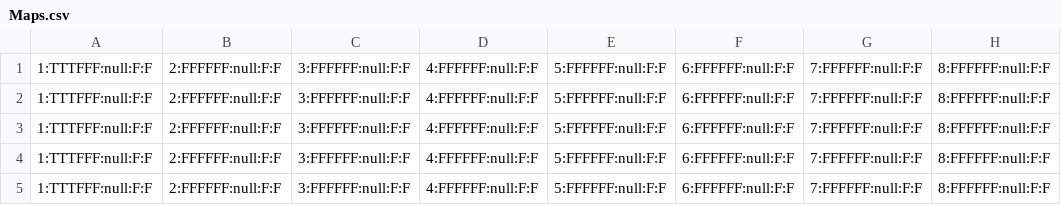
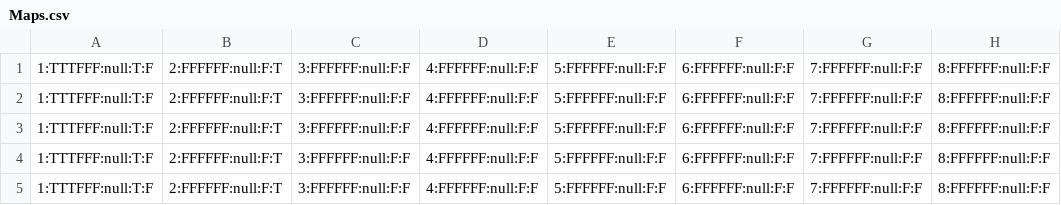
Before and after one commit to Kjell224/Hunt-The-Wumpus, a CSV file: HuntTheWumpus/Cave/Maps.csv, drawn as a sheet; only a part is shown; the diff names each change by its address in the sheet, - before the commit and + after, or states it on an @@ line.

Commit message:
modified:   HuntTheWumpus/Cave/Cave.java 	modified:   HuntTheWumpus/Cave/Cell.java 	modified:   HuntTheWumpus/Cave/Maps.csv 	modified:   HuntTheWumpus/UI/UITest.java

```diff
--- a/HuntTheWumpus/Cave/Maps.csv
+++ b/HuntTheWumpus/Cave/Maps.csv
-A1:A5: 1:TTTFFF:null:F:F
+A1:A5: 1:TTTFFF:null:T:F
-B1:B5: 2:FFFFFF:null:F:F
+B1:B5: 2:FFFFFF:null:F:T
```
Also changed, not shown: 3 other files.
